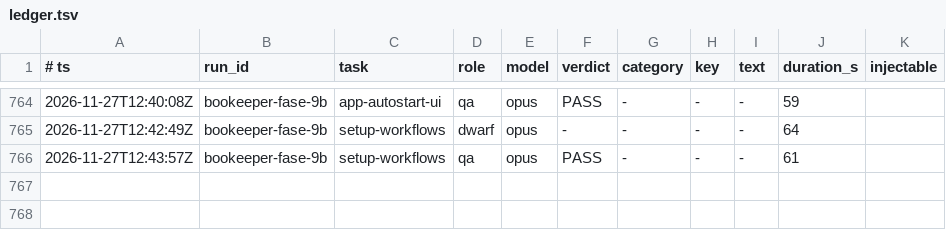
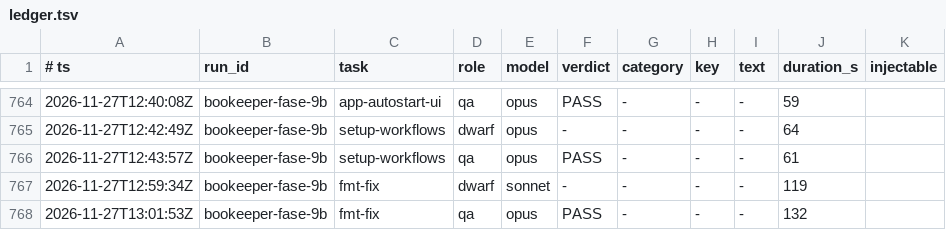
Before and after one commit to Bardugo624/Bookeeper-Neo, a TSV file: .forge/ledger.tsv, drawn as a sheet; only a part is shown, gaps mark what is left out; the diff names each change by its address in the sheet, - before the commit and + after, or states it on an @@ line.

```diff
--- a/.forge/ledger.tsv
+++ b/.forge/ledger.tsv
+row 767: 2026-11-27T12:59:34Z | bookeeper-fase-9b | fmt-fix | dwarf | sonnet | - | - | - | - | 119
+row 768: 2026-11-27T13:01:53Z | bookeeper-fase-9b | fmt-fix | qa | opus | PASS | - | - | - | 132
```
